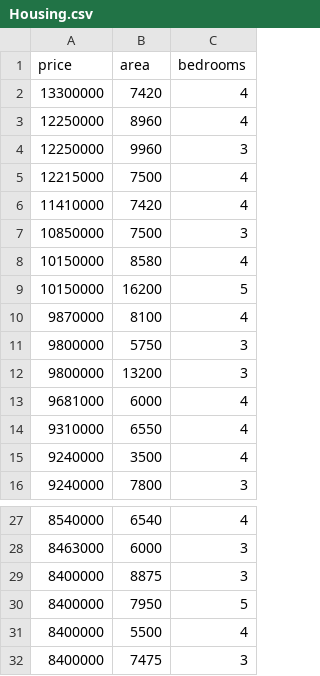
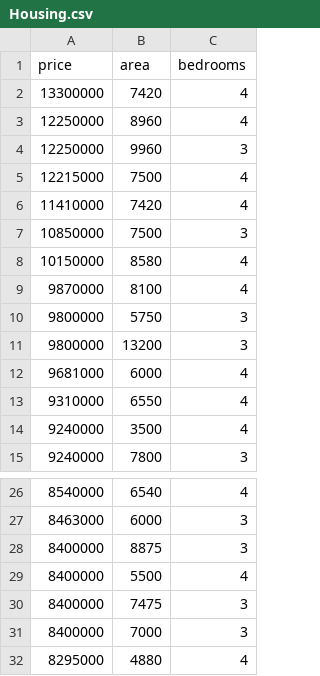
Before and after one commit to ayushgadigone-del/Masterclass-1-project, a CSV file: first-project/house-price-app/Housing.csv, drawn as a sheet; only a part is shown, gaps mark what is left out; the shorter side is filled out with more unchanged rows; the diff names each change by its address in the sheet, - before the commit and + after, or states it on an @@ line.

Commit message:
feat: remove 5-bedroom option — drop rows from CSV, filter selectbox, retrain model

```diff
--- a/first-project/house-price-app/Housing.csv
+++ b/first-project/house-price-app/Housing.csv
-row 9: 10150000 | 16200 | 5
-row 30: 8400000 | 7950 | 5
```
Also changed, not shown: first-project/house-price-app/data/Housing.csv, 4 other files.
